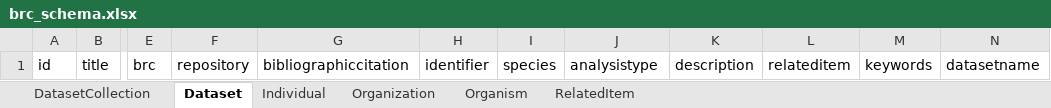
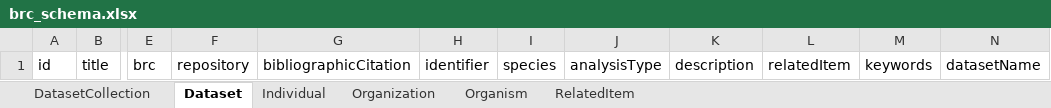
Before and after one commit to bioenergy-research-centers/brc-schema, an Excel workbook: project/excel/brc_schema.xlsx, sheet Dataset, drawn as a sheet; only a part is shown, gaps mark what is left out; values as stored, in another font and other column widths than the file's, no borders; the diff names each change by its address in the sheet, - before the commit and + after, or states it on an @@ line.

```diff
--- a/project/excel/brc_schema.xlsx (sheet Dataset)
+++ b/project/excel/brc_schema.xlsx (sheet Dataset)
-G1: bibliographiccitation
+G1: bibliographicCitation
-J1: analysistype
+J1: analysisType
-L1: relateditem
+L1: relatedItem
-N1: datasetname
+N1: datasetName
```
Also changed, not shown: sheet Organism, sheet Individual, sheet Organization, sheet RelatedItem, 10 other files.
